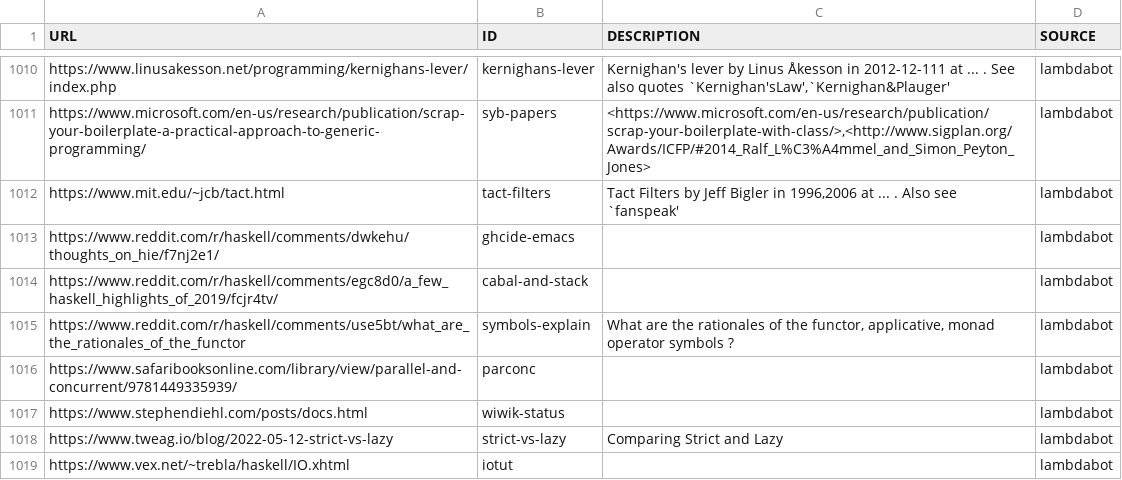
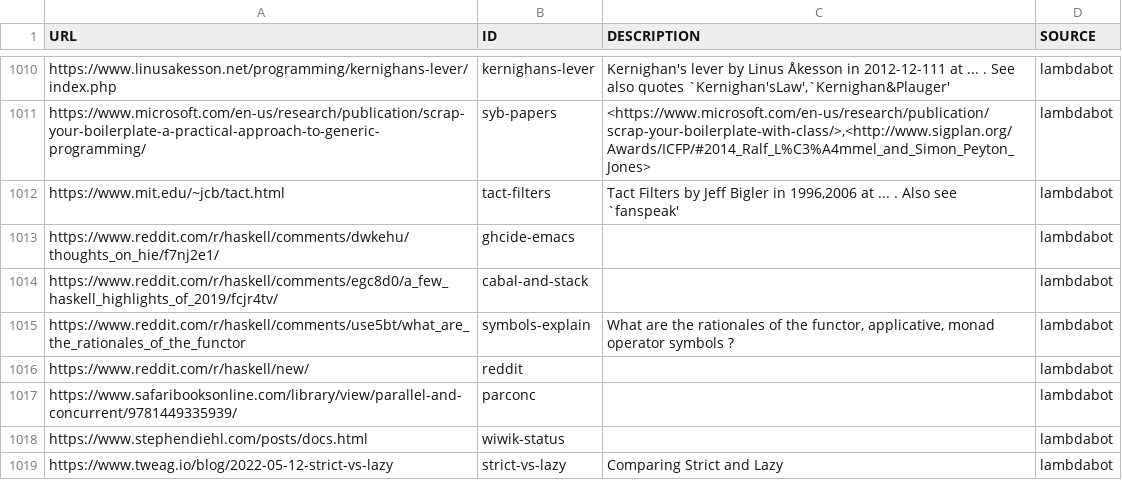
Before and after one commit to simonmichael/haskell-links-data, a TSV file: lambdabot.tsv, drawn as a sheet; only a part is shown, gaps mark what is left out; the shorter side is filled out with more unchanged rows; the diff names each change by its address in the sheet, - before the commit and + after, or states it on an @@ line.

Commit message:
update lambdabot

```diff
--- a/lambdabot.tsv
+++ b/lambdabot.tsv
+row 1016: https://www.reddit.com/r/haskell/new/ | reddit |  | lambdabot
```
